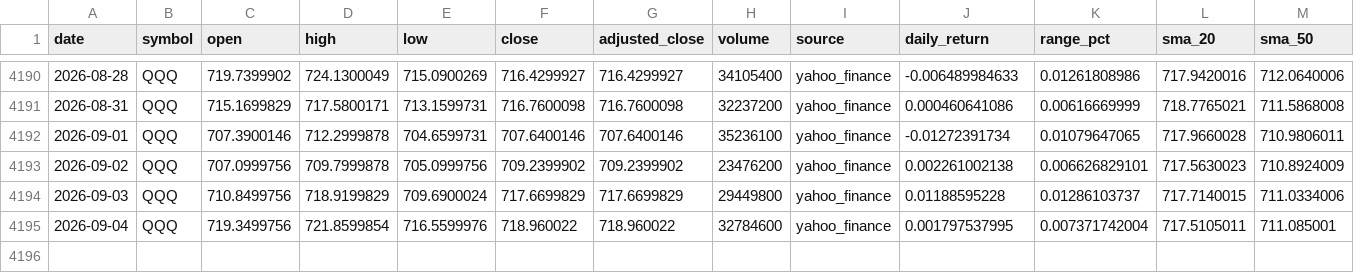
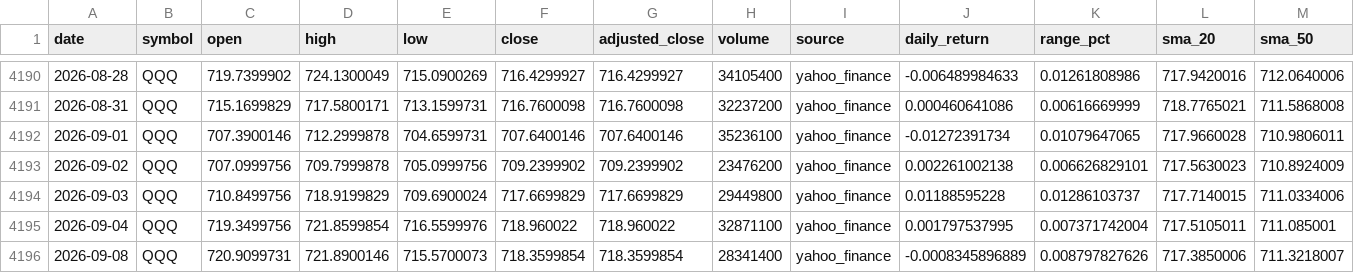
Before and after one commit to abi1010-git/predicting-stock-market-personal-project, a CSV file: data/QQQ.csv, drawn as a sheet; only a part is shown, gaps mark what is left out; rows hold the shown columns only; the diff names each change by its address in the sheet, - before the commit and + after, or states it on an @@ line.

```diff
--- a/data/QQQ.csv
+++ b/data/QQQ.csv
-H4195 (volume): 32784600
+H4195 (volume): 32871100
+row 4196: 2026-09-08 | QQQ | 720.9099731 | 721.8900146 | 715.5700073 | 718.3599854 | 718.3599854 | 28341400 | yahoo_finance | -0.0008345896889 | 0.008797827626 | 717.3850006 | 711.3218007
```
Also changed, not shown: data/AAPL.csv, data/IWM.csv, 3 other files.
